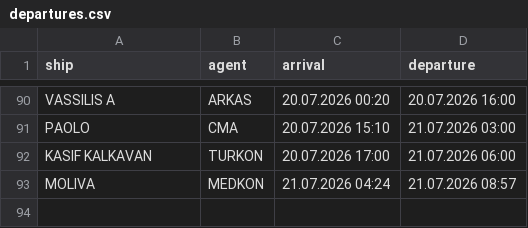
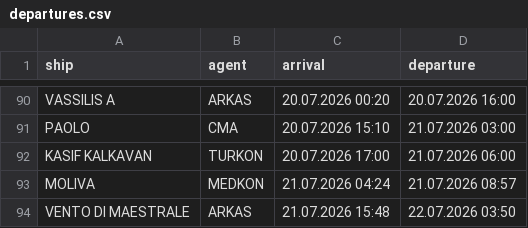
Before and after one commit to biodread35/GemiTakip, a CSV file: data/departures.csv, drawn as a sheet; only a part is shown, gaps mark what is left out; the diff names each change by its address in the sheet, - before the commit and + after, or states it on an @@ line.

```diff
--- a/data/departures.csv
+++ b/data/departures.csv
+row 94: VENTO DI MAESTRALE | ARKAS | 21.07.2026 15:48 | 22.07.2026 03:50
```
